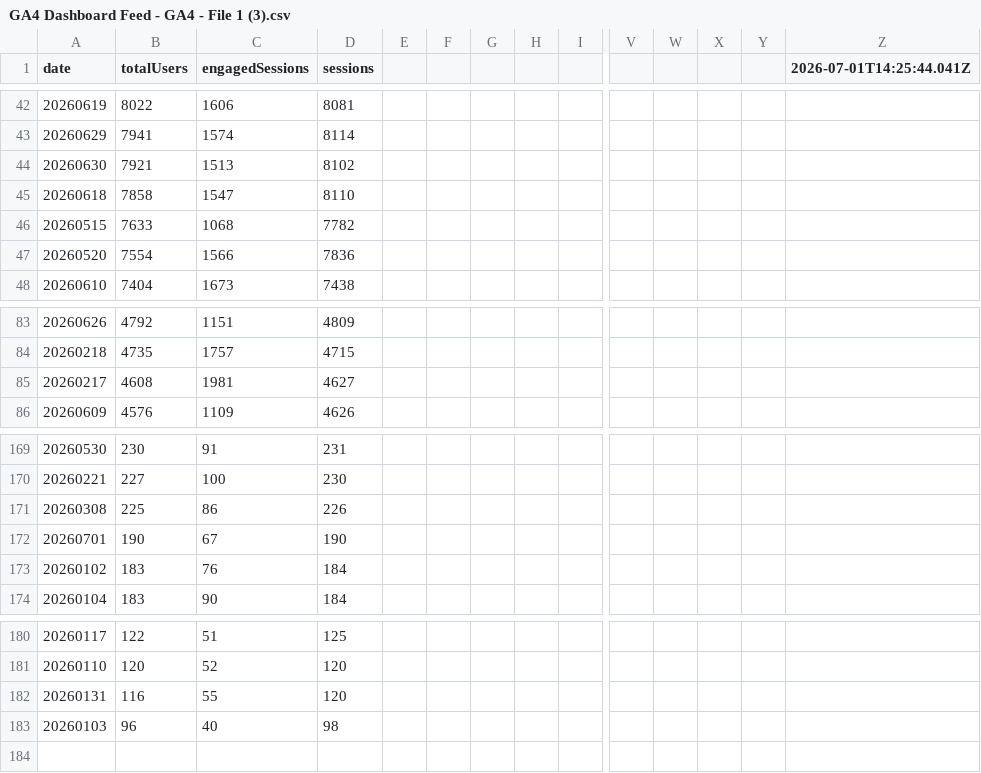
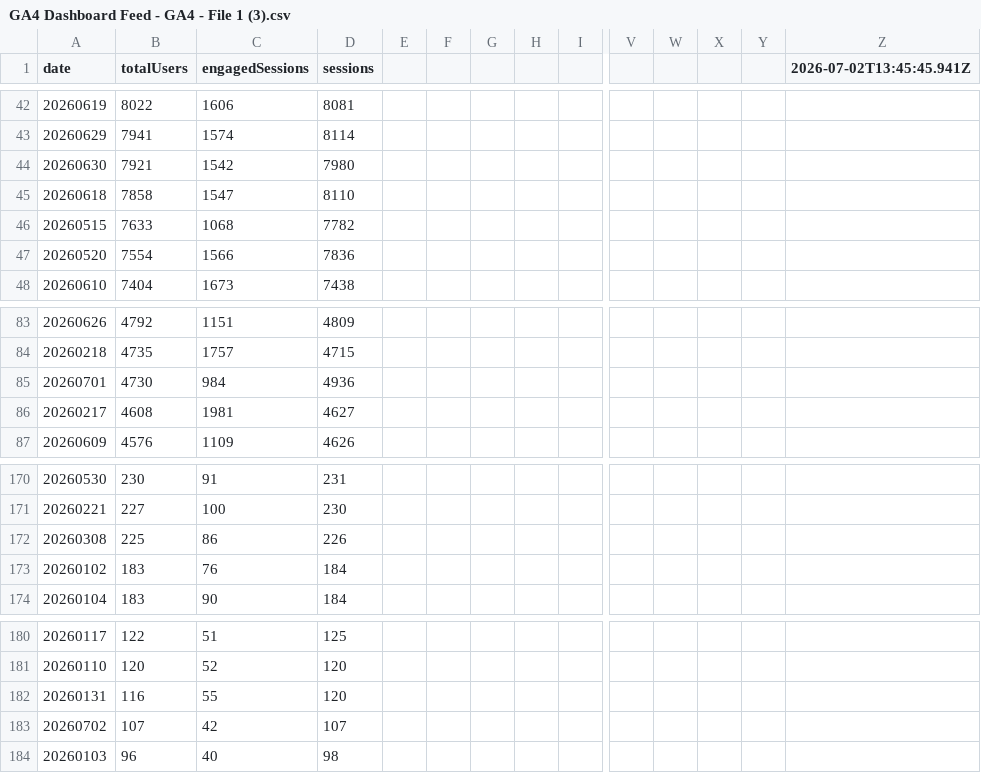
Before and after one commit to UncleAchoo/growth-dashboard, a CSV file: data/GA4 Dashboard Feed - GA4 - File 1 (3).csv, drawn as a sheet; only a part is shown, gaps mark what is left out; removed rows and columns are numbered as before the commit, all else as after; rows hold the shown columns only; the diff names each change by its address in the sheet, - before the commit and + after, or states it on an @@ line.

```diff
--- a/data/GA4 Dashboard Feed - GA4 - File 1 (3).csv
+++ b/data/GA4 Dashboard Feed - GA4 - File 1 (3).csv
-Z1: 2026-07-01T14:25:44.041Z
+Z1: 2026-07-02T13:45:45.941Z
-C44 (engagedSessions): 1513
+C44 (engagedSessions): 1542
-D44 (sessions): 8102
+D44 (sessions): 7980
+row 85: 20260701 | 4730 | 984 | 4936
-row 172: 20260701 | 190 | 67 | 190
+row 183: 20260702 | 107 | 42 | 107
```
Also changed, not shown: data/GA4 Dashboard Feed - GA4 - File 2 (3).csv, data/GA4 Dashboard Feed - GA4 - File 3 (3).csv, 2 other files.
